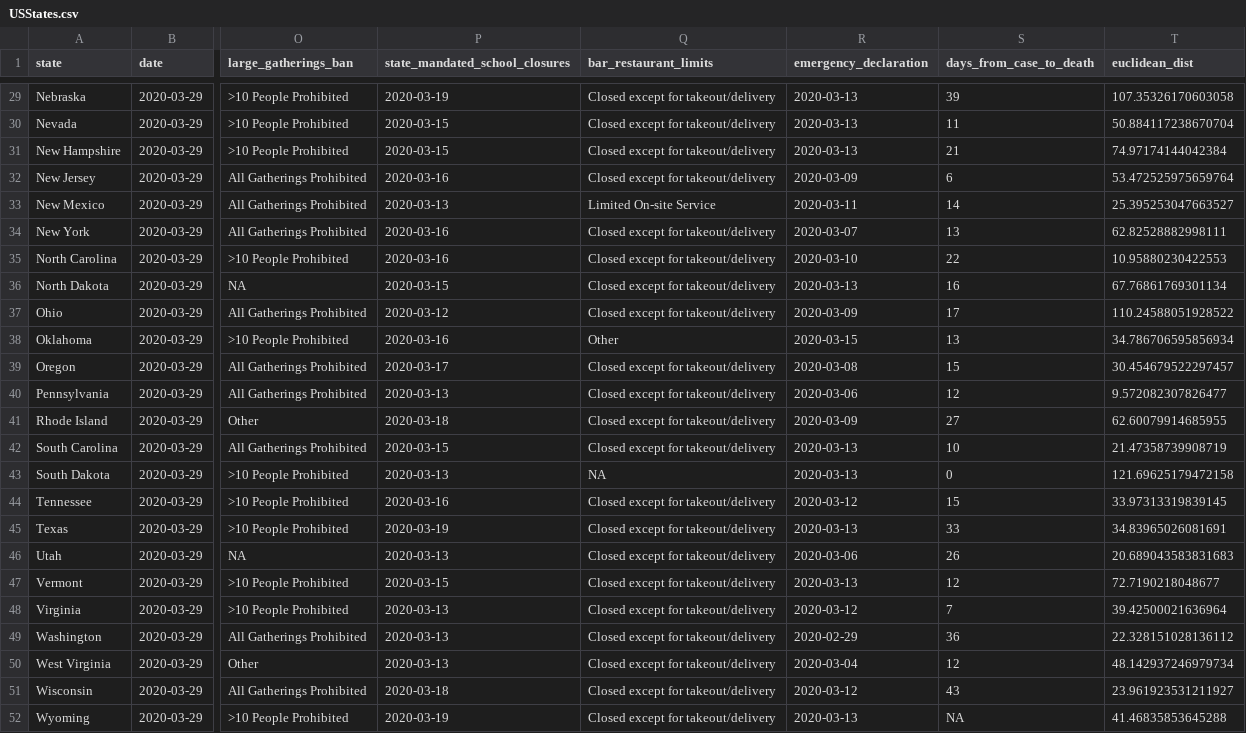
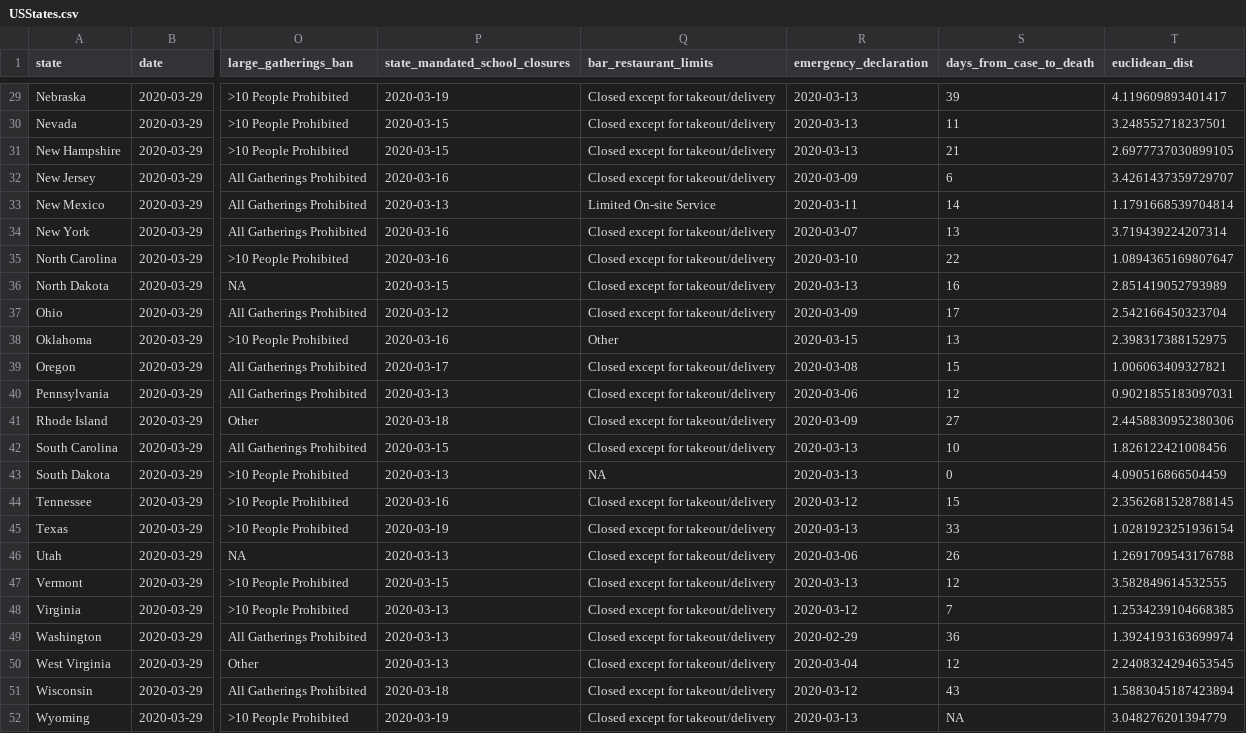
Before and after one commit to JackLich10/Duke_DataFest2020, a CSV file: data/USStates.csv, drawn as a sheet; only a part is shown, gaps mark what is left out; the diff covers the shown part only; the diff names each change by its address in the sheet, - before the commit and + after, or states it on an @@ line.

Commit message:
standardized euclidean dist

```diff
--- a/data/USStates.csv
+++ b/data/USStates.csv
-T29 (euclidean_dist): 107.35326170603058
+T29 (euclidean_dist): 4.119609893401417
-T30 (euclidean_dist): 50.884117238670704
+T30 (euclidean_dist): 3.248552718237501
-T31 (euclidean_dist): 74.97174144042384
+T31 (euclidean_dist): 2.6977737030899105
-T32 (euclidean_dist): 53.472525975659764
+T32 (euclidean_dist): 3.4261437359729707
-T33 (euclidean_dist): 25.395253047663527
+T33 (euclidean_dist): 1.1791668539704814
-T34 (euclidean_dist): 62.82528882998111
+T34 (euclidean_dist): 3.719439224207314
-T35 (euclidean_dist): 10.95880230422553
+T35 (euclidean_dist): 1.0894365169807647
-T36 (euclidean_dist): 67.76861769301134
+T36 (euclidean_dist): 2.851419052793989
-T37 (euclidean_dist): 110.24588051928522
+T37 (euclidean_dist): 2.542166450323704
-T38 (euclidean_dist): 34.786706595856934
+T38 (euclidean_dist): 2.398317388152975
-T39 (euclidean_dist): 30.454679522297457
+T39 (euclidean_dist): 1.006063409327821
-T40 (euclidean_dist): 9.572082307826477
+T40 (euclidean_dist): 0.9021855183097031
-T41 (euclidean_dist): 62.60079914685955
+T41 (euclidean_dist): 2.4458830952380306
-T42 (euclidean_dist): 21.47358739908719
+T42 (euclidean_dist): 1.826122421008456
-T43 (euclidean_dist): 121.69625179472158
+T43 (euclidean_dist): 4.090516866504459
-T44 (euclidean_dist): 33.97313319839145
+T44 (euclidean_dist): 2.3562681528788145
-T45 (euclidean_dist): 34.83965026081691
+T45 (euclidean_dist): 1.0281923251936154
-T46 (euclidean_dist): 20.689043583831683
+T46 (euclidean_dist): 1.2691709543176788
-T47 (euclidean_dist): 72.7190218048677
+T47 (euclidean_dist): 3.582849614532555
-T48 (euclidean_dist): 39.42500021636964
+T48 (euclidean_dist): 1.2534239104668385
-T49 (euclidean_dist): 22.328151028136112
+T49 (euclidean_dist): 1.3924193163699974
-T50 (euclidean_dist): 48.142937246979734
+T50 (euclidean_dist): 2.2408324294653545
-T51 (euclidean_dist): 23.961923531211927
+T51 (euclidean_dist): 1.5883045187423894
-T52 (euclidean_dist): 41.46835853645288
+T52 (euclidean_dist): 3.048276201394779
```
Also changed, not shown: 27 edited cells elsewhere in this file, 2 other files.
